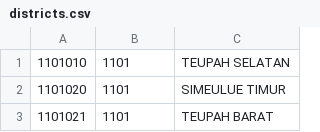
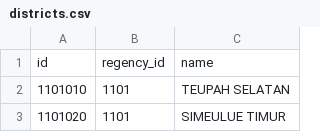
Before and after one commit to Iemaduddin/simeva, a CSV file: storage/app/public/wilayah/districts.csv, drawn as a sheet; only a part is shown; the shorter side is filled out with more unchanged rows; the diff names each change by its address in the sheet, - before the commit and + after, or states it on an @@ line.

```diff
--- a/storage/app/public/wilayah/districts.csv
+++ b/storage/app/public/wilayah/districts.csv
+row 1: id | regency_id | name
```
Also changed, not shown: storage/app/public/wilayah/provinces.csv, storage/app/public/wilayah/regencies.csv, 1 other file.
